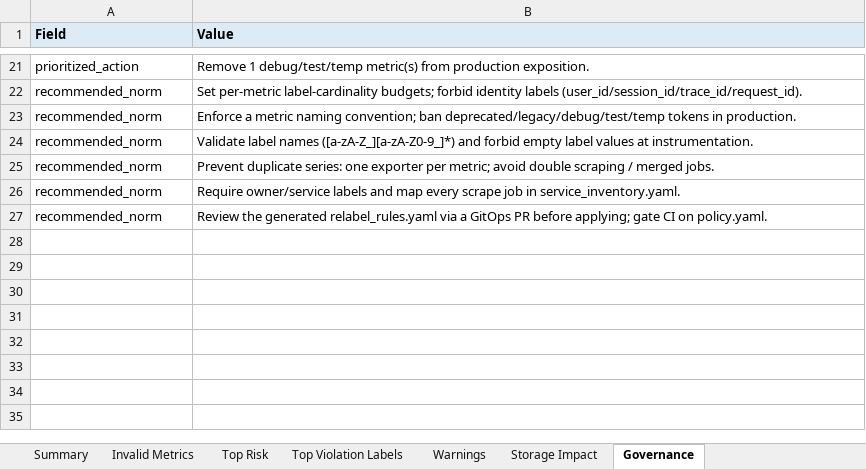
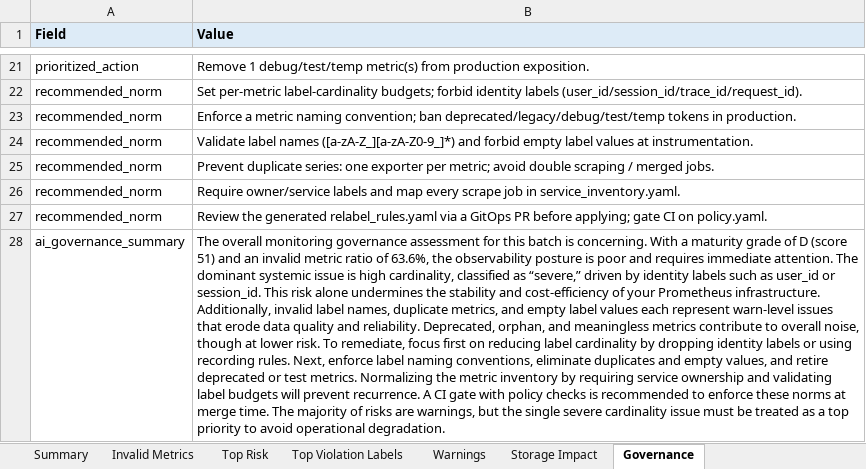
Before and after one commit to RoryKirsi/prom-ai-guard, an Excel workbook: examples/analysis_report.xlsx, sheet Governance, drawn as a sheet; only a part is shown, gaps mark what is left out; values as stored, in another font and other column widths than the file's, no borders; the diff names each change by its address in the sheet, - before the commit and + after, or states it on an @@ line.

Commit message:
docs: keep a single example report set (drop redundant duplicate)

```diff
--- a/examples/analysis_report.xlsx (sheet Governance)
+++ b/examples/analysis_report.xlsx (sheet Governance)
+row 28: ai_governance_summary | The overall monitoring governance assessment for this batch is concerning. With a maturity grade of D (score 51) and an invalid metric ratio of 63.6%, the observability posture is poor and requires immediate attention. The dominant systemic issue is high cardinality, classified as “severe,” driven by identity labels such as user_id or session_id. This risk alone undermines the stability and cost-efficiency of your Prometheus infrastructure. Additionally, invalid label names, duplicate metrics, and empty label values each represent warn-level issues that erode data quality and reliability. Deprecated, orphan, and meaningless metrics contribute to overall noise, though at lower risk. To remediate, focus first on reducing label cardinality by dropping identity labels or using recording rules. Next, enforce label naming conventions, eliminate duplicates and empty values, and retire deprecated or test metrics. Normalizing the metric inventory by requiring service ownership and validating label budgets will prevent recurrence. A CI gate with policy checks is recommended to enforce these norms at merge time. The majority of risks are warnings, but the single severe cardinality issue must be treated as a top priority to avoid operational degradation.
```
Also changed, not shown: sheet Invalid Metrics, sheet Summary, 9 other files.
